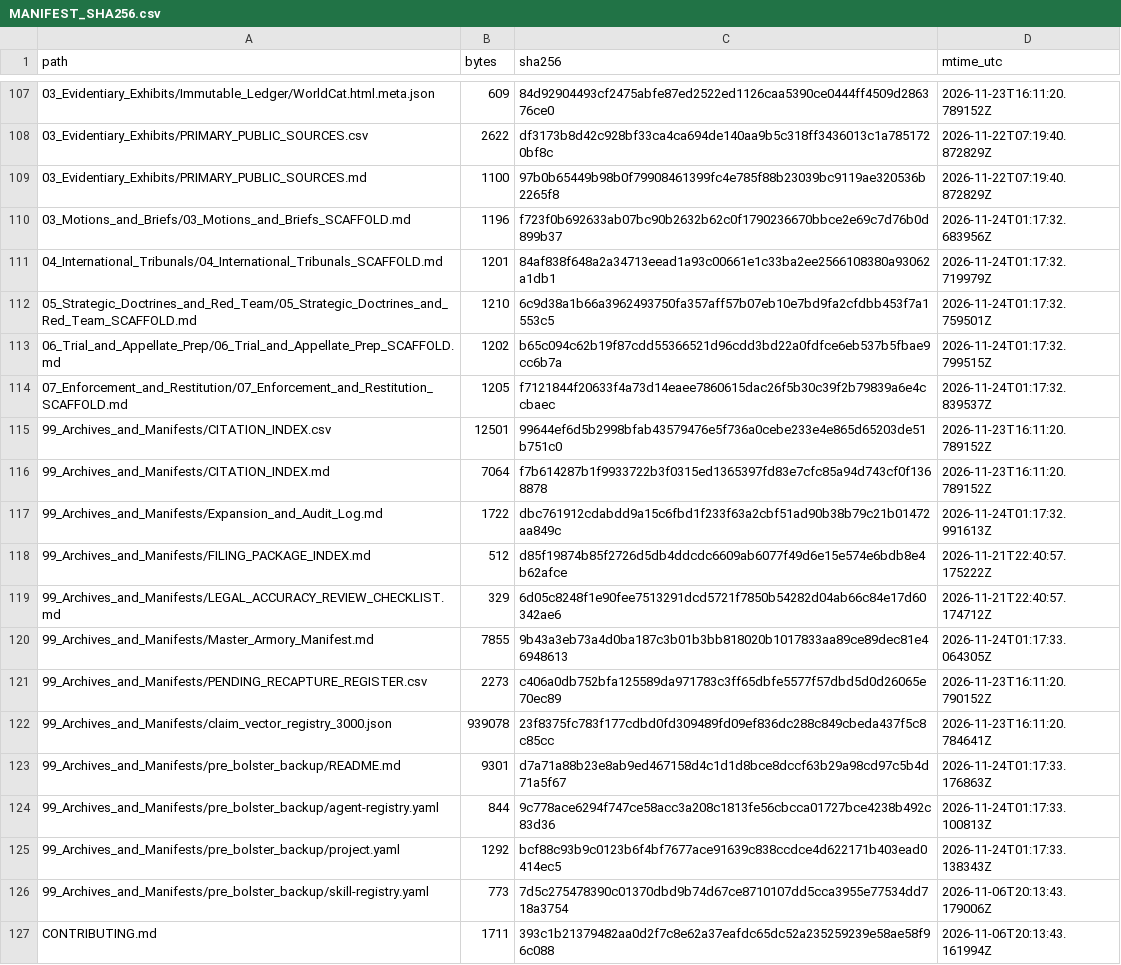
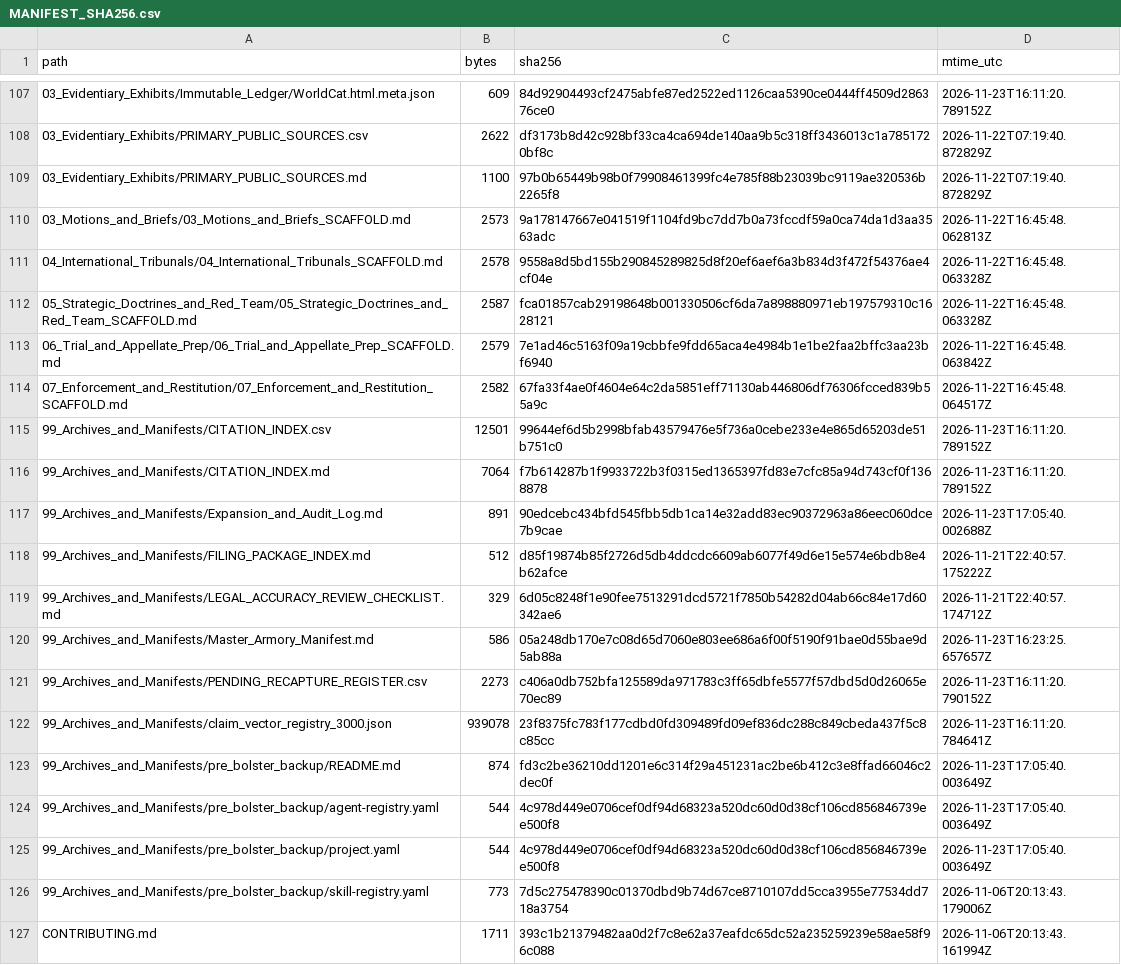
Before and after one commit to GlobalRestitutionAlliance/turtle-island-us-ak-native-village-of-buckland-master-litigation, a CSV file: 99_Archives_and_Manifests/MANIFEST_SHA256.csv, drawn as a sheet; only a part is shown, gaps mark what is left out; the diff covers the shown part only.

```diff
--- a/99_Archives_and_Manifests/MANIFEST_SHA256.csv
+++ b/99_Archives_and_Manifests/MANIFEST_SHA256.csv
@@ -109,18 +109,18 @@ path,bytes,sha256,mtime_utc
 03_Evidentiary_Exhibits/PRIMARY_PUBLIC_SOURCES.md,1100,97b0b65449b98b0f79908461399fc4e785f88b23039bc9119ae320536b2265f8,2026-11-22T07:19:40.872829Z
-03_Motions_and_Briefs/03_Motions_and_Briefs_SCAFFOLD.md,1196,f723f0b692633ab07bc90b2632b62c0f1790236670bbce2e69c7d76b0d899b37,2026-11-24T01:17:32.683956Z
-04_International_Tribunals/04_International_Tribunals_SCAFFOLD.md,1201,84af838f648a2a34713eead1a93c00661e1c33ba2ee2566108380a93062a1db1,2026-11-24T01:17:32.719979Z
-05_Strategic_Doctrines_and_Red_Team/05_Strategic_Doctrines_and_Red_Team_SCAFFOLD.md,1210,6c9d38a1b66a3962493750fa357aff57b07eb10e7bd9fa2cfdbb453f7a1553c5,2026-11-24T01:17:32.759501Z
-06_Trial_and_Appellate_Prep/06_Trial_and_Appellate_Prep_SCAFFOLD.md,1202,b65c094c62b19f87cdd55366521d96cdd3bd22a0fdfce6eb537b5fbae9cc6b7a,2026-11-24T01:17:32.799515Z
-07_Enforcement_and_Restitution/07_Enforcement_and_Restitution_SCAFFOLD.md,1205,f7121844f20633f4a73d14eaee7860615dac26f5b30c39f2b79839a6e4ccbaec,2026-11-24T01:17:32.839537Z
+03_Motions_and_Briefs/03_Motions_and_Briefs_SCAFFOLD.md,2573,9a178147667e041519f1104fd9bc7dd7b0a73fccdf59a0ca74da1d3aa3563adc,2026-11-22T16:45:48.062813Z
+04_International_Tribunals/04_International_Tribunals_SCAFFOLD.md,2578,9558a8d5bd155b290845289825d8f20ef6aef6a3b834d3f472f54376ae4cf04e,2026-11-22T16:45:48.063328Z
+05_Strategic_Doctrines_and_Red_Team/05_Strategic_Doctrines_and_Red_Team_SCAFFOLD.md,2587,fca01857cab29198648b001330506cf6da7a898880971eb197579310c1628121,2026-11-22T16:45:48.063328Z
+06_Trial_and_Appellate_Prep/06_Trial_and_Appellate_Prep_SCAFFOLD.md,2579,7e1ad46c5163f09a19cbbfe9fdd65aca4e4984b1e1be2faa2bffc3aa23bf6940,2026-11-22T16:45:48.063842Z
+07_Enforcement_and_Restitution/07_Enforcement_and_Restitution_SCAFFOLD.md,2582,67fa33f4ae0f4604e64c2da5851eff71130ab446806df76306fcced839b55a9c,2026-11-22T16:45:48.064517Z
 99_Archives_and_Manifests/CITATION_INDEX.csv,12501,99644ef6d5b2998bfab43579476e5f736a0cebe233e4e865d65203de51b751c0,2026-11-23T16:11:20.789152Z
 99_Archives_and_Manifests/CITATION_INDEX.md,7064,f7b614287b1f9933722b3f0315ed1365397fd83e7cfc85a94d743cf0f1368878,2026-11-23T16:11:20.789152Z
-99_Archives_and_Manifests/Expansion_and_Audit_Log.md,1722,dbc761912cdabdd9a15c6fbd1f233f63a2cbf51ad90b38b79c21b01472aa849c,2026-11-24T01:17:32.991613Z
+99_Archives_and_Manifests/Expansion_and_Audit_Log.md,891,90edcebc434bfd545fbb5db1ca14e32add83ec90372963a86eec060dce7b9cae,2026-11-23T17:05:40.002688Z
 99_Archives_and_Manifests/FILING_PACKAGE_INDEX.md,512,d85f19874b85f2726d5db4ddcdc6609ab6077f49d6e15e574e6bdb8e4b62afce,2026-11-21T22:40:57.175222Z
 99_Archives_and_Manifests/LEGAL_ACCURACY_REVIEW_CHECKLIST.md,329,6d05c8248f1e90fee7513291dcd5721f7850b54282d04ab66c84e17d60342ae6,2026-11-21T22:40:57.174712Z
-99_Archives_and_Manifests/Master_Armory_Manifest.md,7855,9b43a3eb73a4d0ba187c3b01b3bb818020b1017833aa89ce89dec81e46948613,2026-11-24T01:17:33.064305Z
+99_Archives_and_Manifests/Master_Armory_Manifest.md,586,05a248db170e7c08d65d7060e803ee686a6f00f5190f91bae0d55bae9d5ab88a,2026-11-23T16:23:25.657657Z
 99_Archives_and_Manifests/PENDING_RECAPTURE_REGISTER.csv,2273,c406a0db752bfa125589da971783c3ff65dbfe5577f57dbd5d0d26065e70ec89,2026-11-23T16:11:20.790152Z
 99_Archives_and_Manifests/claim_vector_registry_3000.json,939078,23f8375fc783f177cdbd0fd309489fd09ef836dc288c849cbeda437f5c8c85cc,2026-11-23T16:11:20.784641Z
-99_Archives_and_Manifests/pre_bolster_backup/README.md,9301,d7a71a88b23e8ab9ed467158d4c1d1d8bce8dccf63b29a98cd97c5b4d71a5f67,2026-11-24T01:17:33.176863Z
-99_Archives_and_Manifests/pre_bolster_backup/agent-registry.yaml,844,9c778ace6294f747ce58acc3a208c1813fe56cbcca01727bce4238b492c83d36,2026-11-24T01:17:33.100813Z
-99_Archives_and_Manifests/pre_bolster_backup/project.yaml,1292,bcf88c93b9c0123b6f4bf7677ace91639c838ccdce4d622171b403ead0414ec5,2026-11-24T01:17:33.138343Z
+99_Archives_and_Manifests/pre_bolster_backup/README.md,874,fd3c2be36210dd1201e6c314f29a451231ac2be6b412c3e8ffad66046c2dec0f,2026-11-23T17:05:40.003649Z
+99_Archives_and_Manifests/pre_bolster_backup/agent-registry.yaml,544,4c978d449e0706cef0df94d68323a520dc60d0d38cf106cd856846739ee500f8,2026-11-23T17:05:40.003649Z
+99_Archives_and_Manifests/pre_bolster_backup/project.yaml,544,4c978d449e0706cef0df94d68323a520dc60d0d38cf106cd856846739ee500f8,2026-11-23T17:05:40.003649Z
 99_Archives_and_Manifests/pre_bolster_backup/skill-registry.yaml,773,7d5c275478390c01370dbd9b74d67ce8710107dd5cca3955e77534dd718a3754,2026-11-06T20:13:43.179006Z
```
Also changed, not shown: 86 edited cells elsewhere in this file, 39 other files.
